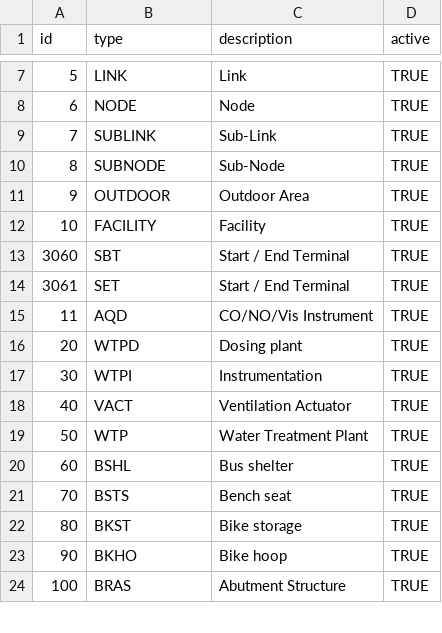
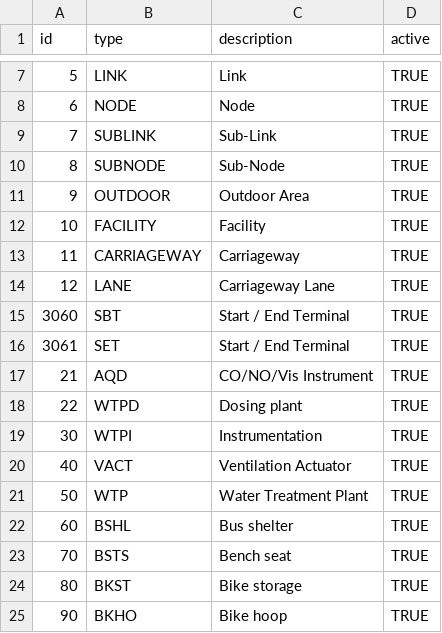
Before and after one commit to jwmarsden/ThickDelta, a CSV file: src/main/resources/asset_management/data/V0005_Type.csv, drawn as a sheet; only a part is shown, gaps mark what is left out; the shorter side is filled out with more unchanged rows.

```diff
--- a/src/main/resources/asset_management/data/V0005_Type.csv
+++ b/src/main/resources/asset_management/data/V0005_Type.csv
@@ -12,6 +12,8 @@
 10,FACILITY,Facility,TRUE
+11,CARRIAGEWAY,Carriageway,TRUE
+12,LANE,Carriageway Lane,TRUE
 3060,SBT,Start / End Terminal,TRUE
 3061,SET,Start / End Terminal,TRUE
-11,AQD,CO/NO/Vis Instrument,TRUE
-20,WTPD,Dosing plant,TRUE
+21,AQD,CO/NO/Vis Instrument,TRUE
+22,WTPD,Dosing plant,TRUE
 30,WTPI,Instrumentation,TRUE
```
Also changed, not shown: src/main/resources/asset_management/data/classification/V0006_Classification.csv, src/main/resources/asset_management/data/classification/V0006_Classification_CompEntLoc.csv, 47 other files.
